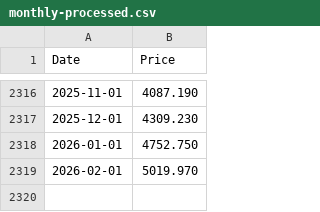
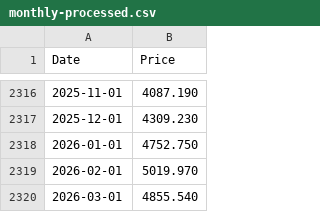
Before and after one commit to datasets/gold-prices, a CSV file: data/monthly-processed.csv, drawn as a sheet; only a part is shown, gaps mark what is left out; the diff names each change by its address in the sheet, - before the commit and + after, or states it on an @@ line.

```diff
--- a/data/monthly-processed.csv
+++ b/data/monthly-processed.csv
+row 2320: 2026-03-01 | 4855.540
```
Also changed, not shown: 1 other file.
